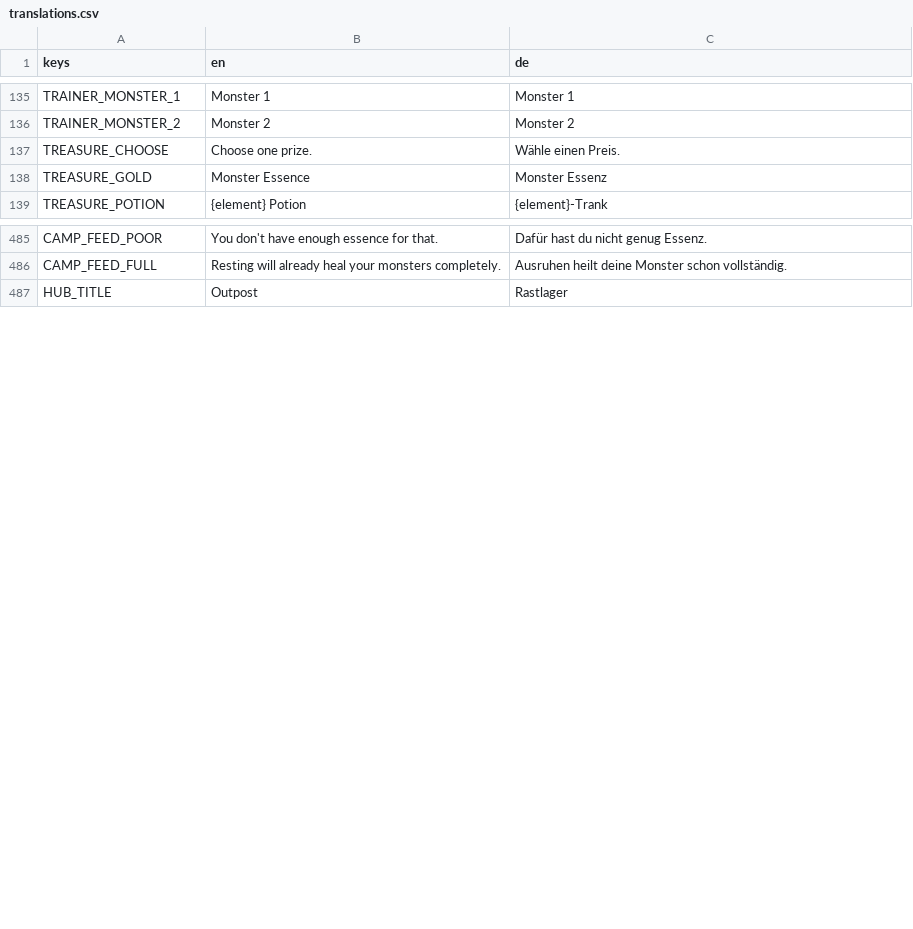
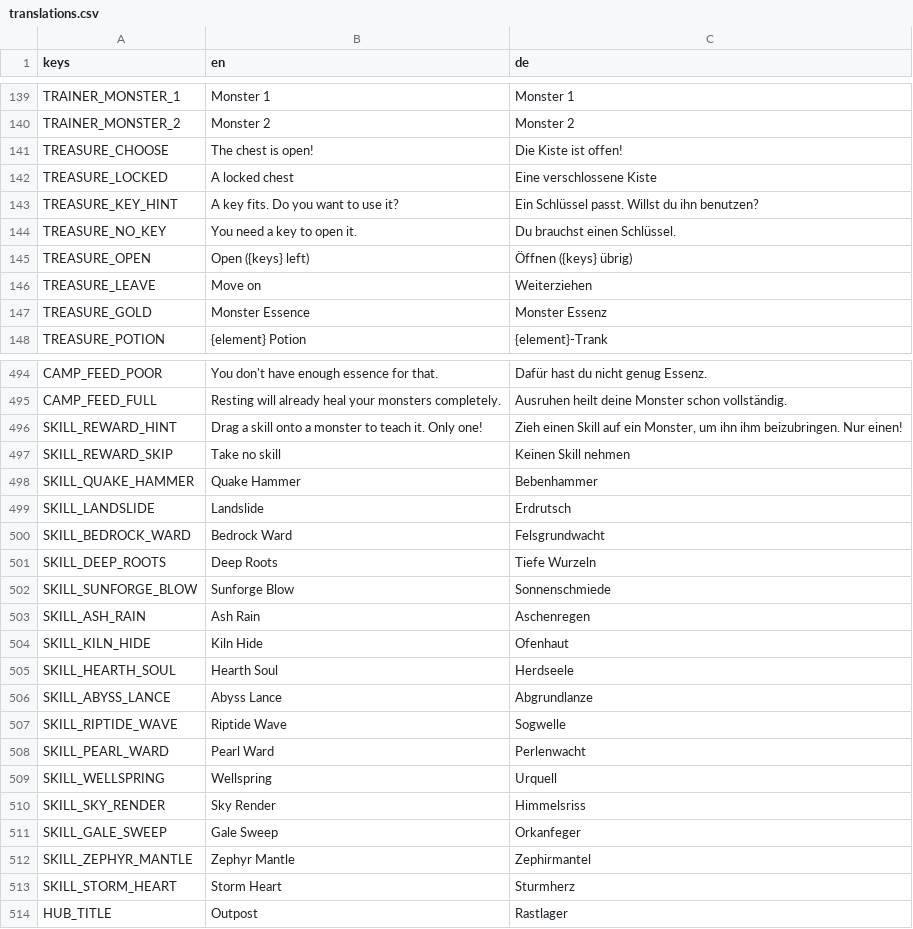
Before and after one commit to GaraGentor/Mon-Rogue, a CSV file: localization/translations.csv, drawn as a sheet; only a part is shown, gaps mark what is left out; the diff covers the shown part only.

```diff
--- a/localization/translations.csv
+++ b/localization/translations.csv
@@ -160,3 +164,8 @@ TRAINER_MONSTER_1,Monster 1,Monster 1
 TRAINER_MONSTER_2,Monster 2,Monster 2
-TREASURE_CHOOSE,Choose one prize.,Wähle einen Preis.
+TREASURE_CHOOSE,The chest is open!,Die Kiste ist offen!
+TREASURE_LOCKED,A locked chest,Eine verschlossene Kiste
+TREASURE_KEY_HINT,A key fits. Do you want to use it?,Ein Schlüssel passt. Willst du ihn benutzen?
+TREASURE_NO_KEY,You need a key to open it.,Du brauchst einen Schlüssel.
+TREASURE_OPEN,Open ({keys} left),Öffnen ({keys} übrig)
+TREASURE_LEAVE,Move on,Weiterziehen
 TREASURE_GOLD,Monster Essence,Monster Essenz
@@ -510,2 +519,20 @@ CAMP_FEED_POOR,"You don't have enough essence for that.","Dafür hast du nicht g
 CAMP_FEED_FULL,"Resting will already heal your monsters completely.","Ausruhen heilt deine Monster schon vollständig."
+SKILL_REWARD_HINT,Drag a skill onto a monster to teach it. Only one!,"Zieh einen Skill auf ein Monster, um ihn ihm beizubringen. Nur einen!"
+SKILL_REWARD_SKIP,Take no skill,Keinen Skill nehmen
+SKILL_QUAKE_HAMMER,Quake Hammer,Bebenhammer
+SKILL_LANDSLIDE,Landslide,Erdrutsch
+SKILL_BEDROCK_WARD,Bedrock Ward,Felsgrundwacht
+SKILL_DEEP_ROOTS,Deep Roots,Tiefe Wurzeln
+SKILL_SUNFORGE_BLOW,Sunforge Blow,Sonnenschmiede
+SKILL_ASH_RAIN,Ash Rain,Aschenregen
+SKILL_KILN_HIDE,Kiln Hide,Ofenhaut
+SKILL_HEARTH_SOUL,Hearth Soul,Herdseele
+SKILL_ABYSS_LANCE,Abyss Lance,Abgrundlanze
+SKILL_RIPTIDE_WAVE,Riptide Wave,Sogwelle
+SKILL_PEARL_WARD,Pearl Ward,Perlenwacht
+SKILL_WELLSPRING,Wellspring,Urquell
+SKILL_SKY_RENDER,Sky Render,Himmelsriss
+SKILL_GALE_SWEEP,Gale Sweep,Orkanfeger
+SKILL_ZEPHYR_MANTLE,Zephyr Mantle,Zephirmantel
+SKILL_STORM_HEART,Storm Heart,Sturmherz
 HUB_TITLE,Outpost,Rastlager
```
Also changed, not shown: 5 added rows, 1 removed row and 10 edited cells elsewhere in this file, 28 other files.
